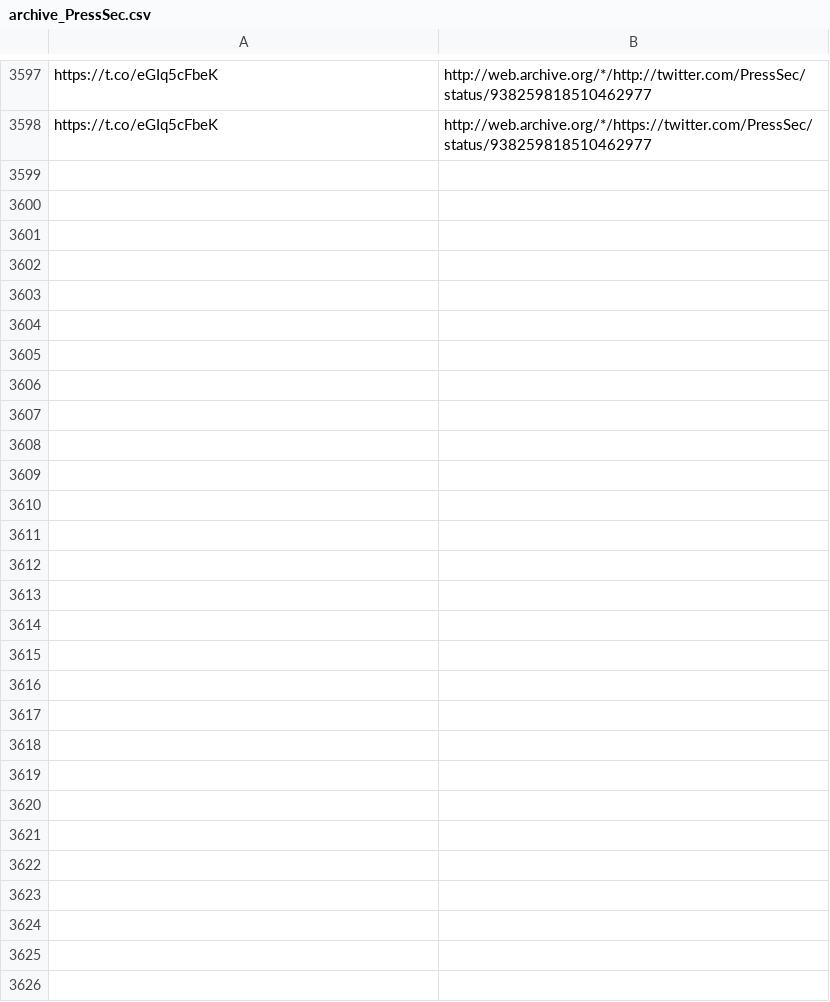
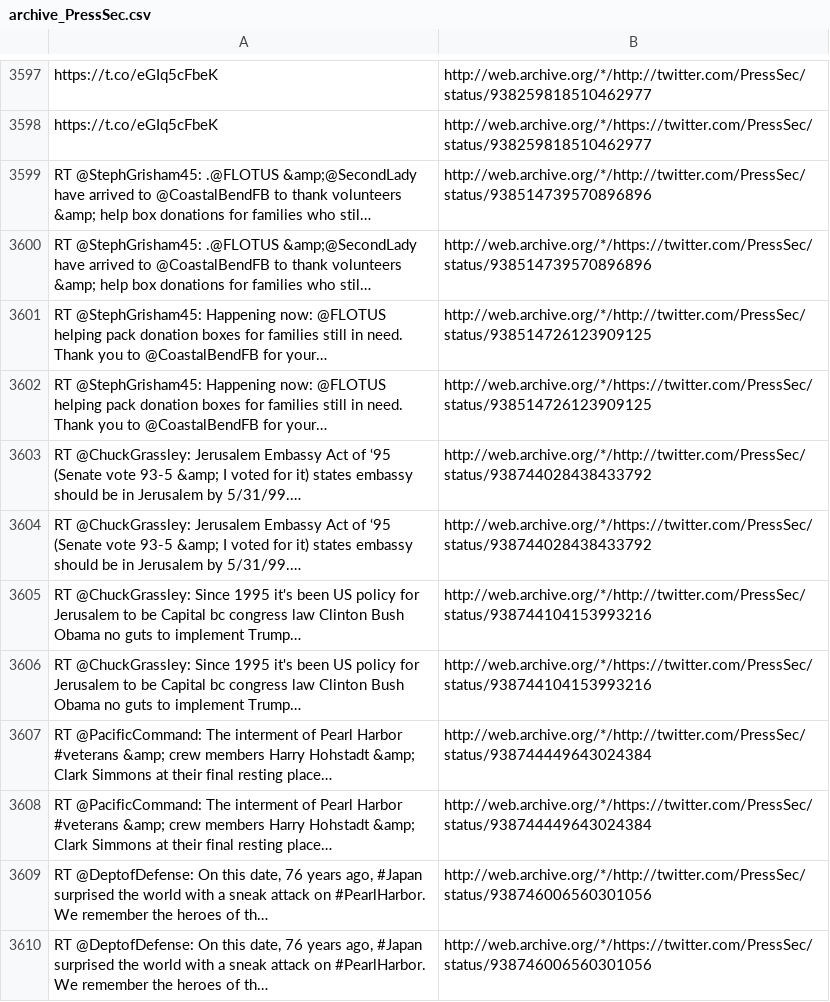
Before and after one commit to patrick-brian-mooney/archive-junta, a CSV file: data/archive_PressSec.csv, drawn as a sheet; only a part is shown, gaps mark what is left out; the diff names each change by its address in the sheet, - before the commit and + after, or states it on an @@ line.

```diff
--- a/data/archive_PressSec.csv
+++ b/data/archive_PressSec.csv
+row 3599: RT @StephGrisham45: .@FLOTUS &amp;@SecondLady have arrived to @CoastalBendFB to thank volunteers &amp; help box donations for families who stil… | http://web.archive.org/*/http://twitter.com/PressSec/status/938514739570896896
+row 3600: RT @StephGrisham45: .@FLOTUS &amp;@SecondLady have arrived to @CoastalBendFB to thank volunteers &amp; help box donations for families who stil… | http://web.archive.org/*/https://twitter.com/PressSec/status/938514739570896896
+row 3601: RT @StephGrisham45: Happening now: @FLOTUS helping pack donation boxes for families still in need. Thank you to @CoastalBendFB for your… | http://web.archive.org/*/http://twitter.com/PressSec/status/938514726123909125
+row 3602: RT @StephGrisham45: Happening now: @FLOTUS helping pack donation boxes for families still in need. Thank you to @CoastalBendFB for your… | http://web.archive.org/*/https://twitter.com/PressSec/status/938514726123909125
+row 3603: RT @ChuckGrassley: Jerusalem Embassy Act of ‘95 (Senate vote 93-5 &amp; I voted for it) states embassy should be in Jerusalem by 5/31/99.… | http://web.archive.org/*/http://twitter.com/PressSec/status/938744028438433792
+row 3604: RT @ChuckGrassley: Jerusalem Embassy Act of ‘95 (Senate vote 93-5 &amp; I voted for it) states embassy should be in Jerusalem by 5/31/99.… | http://web.archive.org/*/https://twitter.com/PressSec/status/938744028438433792
+row 3605: RT @ChuckGrassley: Since 1995 it's been US policy for Jerusalem to be Capital bc congress law Clinton Bush Obama no guts to implement Trump… | http://web.archive.org/*/http://twitter.com/PressSec/status/938744104153993216
+row 3606: RT @ChuckGrassley: Since 1995 it's been US policy for Jerusalem to be Capital bc congress law Clinton Bush Obama no guts to implement Trump… | http://web.archive.org/*/https://twitter.com/PressSec/status/938744104153993216
+row 3607: RT @PacificCommand: The interment of Pearl Harbor #veterans &amp; crew members Harry Hohstadt &amp; Clark Simmons at their final resting place… | http://web.archive.org/*/http://twitter.com/PressSec/status/938744449643024384
+row 3608: RT @PacificCommand: The interment of Pearl Harbor #veterans &amp; crew members Harry Hohstadt &amp; Clark Simmons at their final resting place… | http://web.archive.org/*/https://twitter.com/PressSec/status/938744449643024384
+row 3609: RT @DeptofDefense: On this date, 76 years ago, #Japan surprised the world with a sneak attack on #PearlHarbor. We remember the heroes of th… | http://web.archive.org/*/http://twitter.com/PressSec/status/938746006560301056
+row 3610: RT @DeptofDefense: On this date, 76 years ago, #Japan surprised the world with a sneak attack on #PearlHarbor. We remember the heroes of th… | http://web.archive.org/*/https://twitter.com/PressSec/status/938746006560301056
```
Also changed, not shown: data/archive_JessicaDitto45.csv, data/archive_POTUS.csv, 30 other files.
